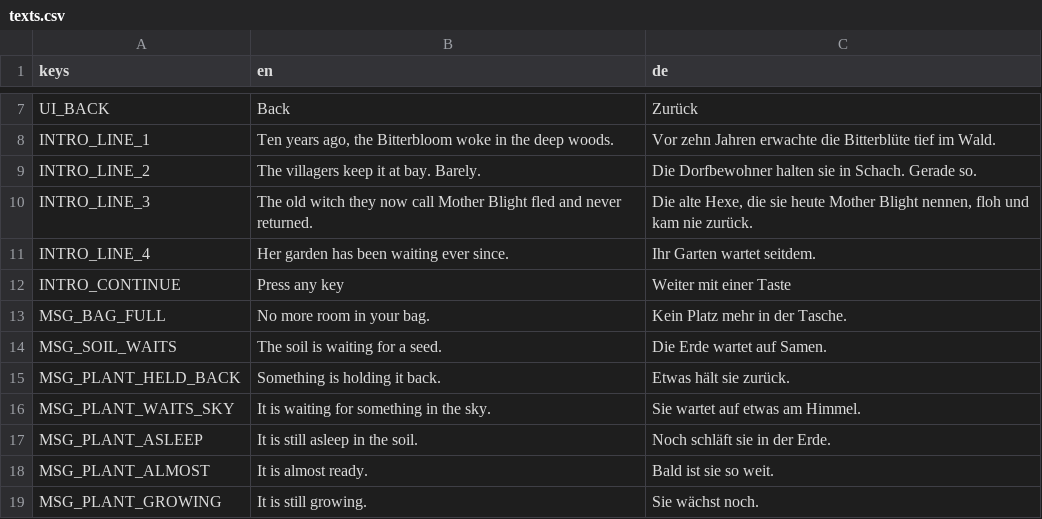
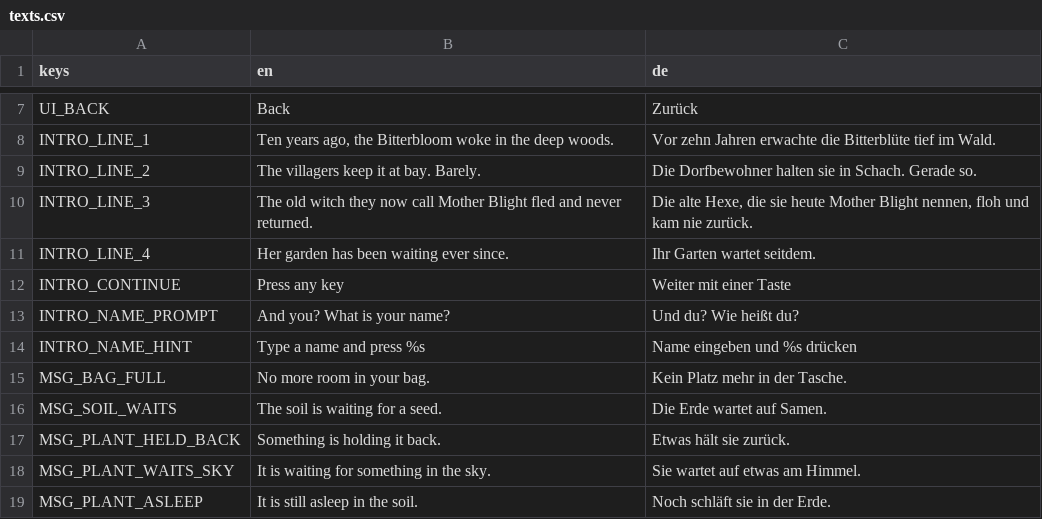
Before and after one commit to robinbrenner11/Witch-game, a CSV file: data/translations/texts.csv, drawn as a sheet; only a part is shown, gaps mark what is left out; the shorter side is filled out with more unchanged rows; the diff names each change by its address in the sheet, - before the commit and + after, or states it on an @@ line.

```diff
--- a/data/translations/texts.csv
+++ b/data/translations/texts.csv
+row 13: INTRO_NAME_PROMPT | And you? What is your name? | Und du? Wie heißt du?
+row 14: INTRO_NAME_HINT | Type a name and press %s | Name eingeben und %s drücken
```
Also changed, not shown: 12 other files.
